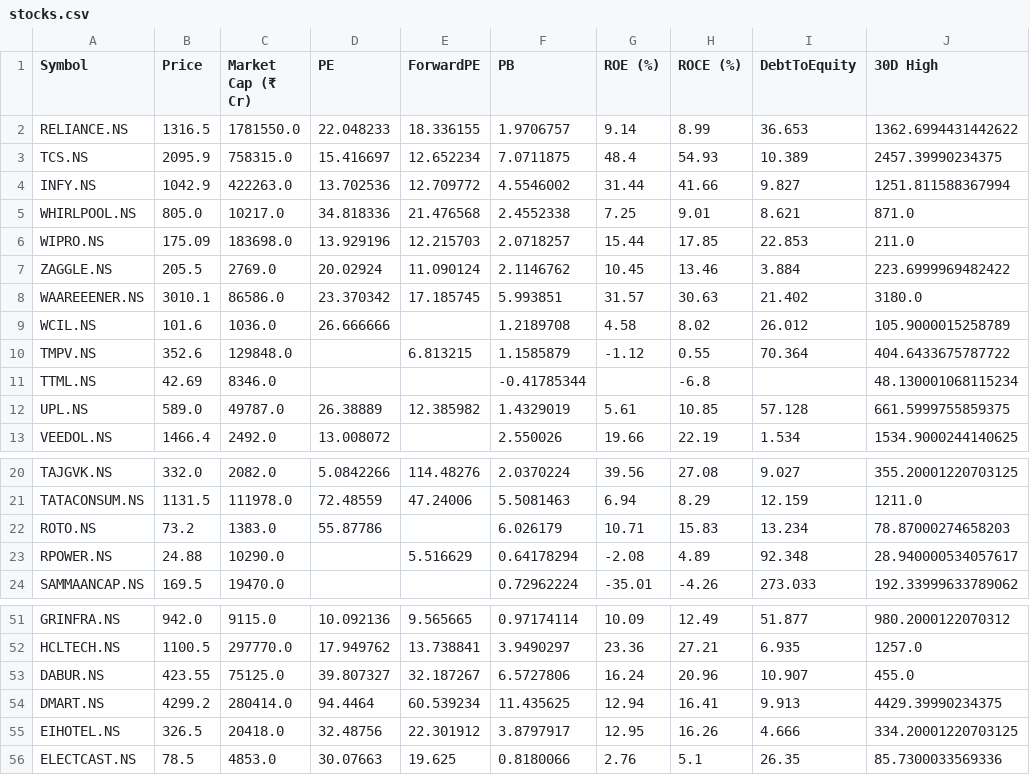
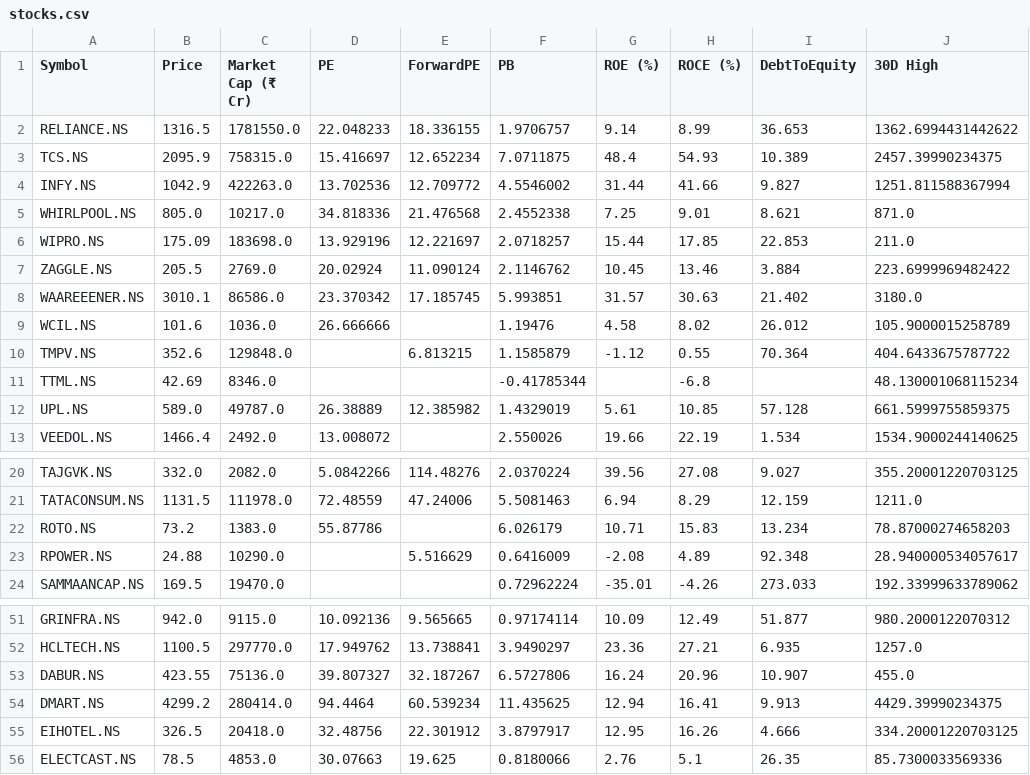
Before and after one commit to rsh-lab/nse-stock-dashboard, a CSV file: stocks.csv, drawn as a sheet; only a part is shown, gaps mark what is left out; the diff names each change by its address in the sheet, - before the commit and + after, or states it on an @@ line.

```diff
--- a/stocks.csv
+++ b/stocks.csv
-E6 (ForwardPE): 12.215703
+E6 (ForwardPE): 12.221697
-F9 (PB): 1.2189708
+F9 (PB): 1.19476
-F23 (PB): 0.64178294
+F23 (PB): 0.6416009
-C53 (Market Cap (₹ Cr)): 75125.0
+C53 (Market Cap (₹ Cr)): 75136.0
```
